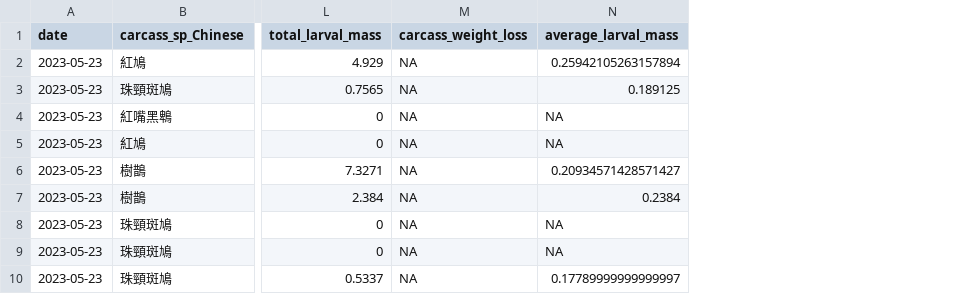
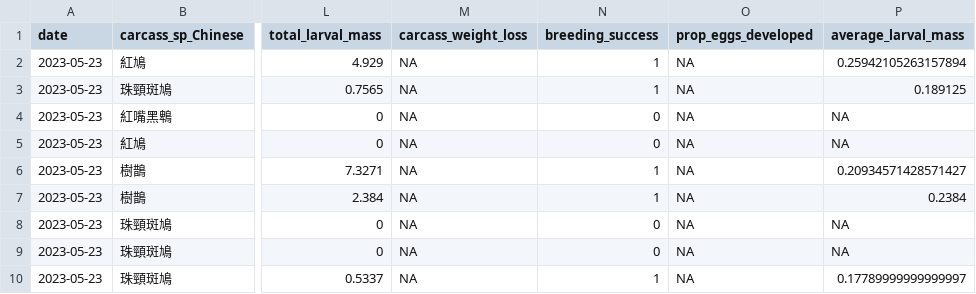
Before and after one commit to GenChangHSU/2024_Burying_Beetle_Breeding_on_Wild_and_Lab_Carcasses, a CSV file: 03_Outputs/Data_Clean/Carcass_Data_Clean.csv, drawn as a sheet; only a part is shown, gaps mark what is left out; the diff names each change by its address in the sheet, - before the commit and + after, or states it on an @@ line.

```diff
--- a/03_Outputs/Data_Clean/Carcass_Data_Clean.csv
+++ b/03_Outputs/Data_Clean/Carcass_Data_Clean.csv
+column N (breeding_success), rows 2-10: 1 | 1 | 0 | 0 | 1 | 1 | 0 | 0 | 1
+column O (prop_eggs_developed), rows 2-10: all NA
```
Also changed, not shown: 2 other files.
